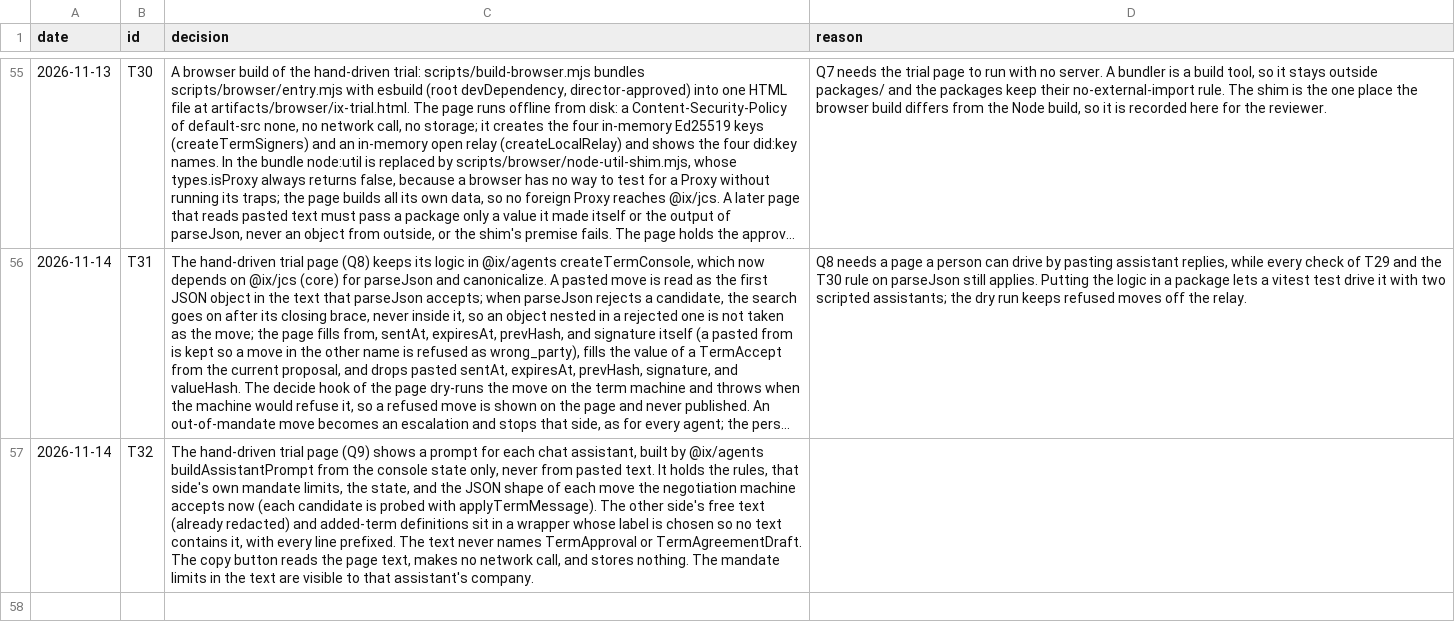
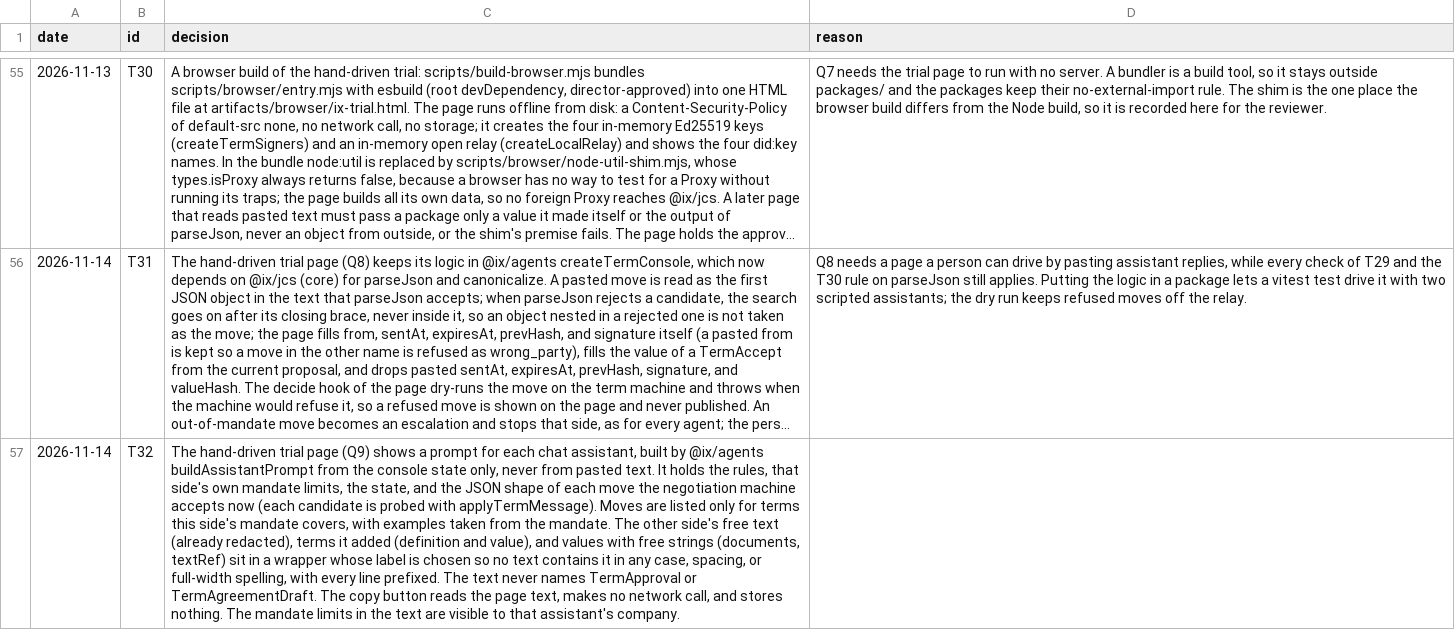
Before and after one commit to ranma-s/a2aix, a TSV file: decisions.tsv, drawn as a sheet; only a part is shown, gaps mark what is left out; long unchanged cells end in …; the diff names each change by its address in the sheet, - before the commit and + after, or states it on an @@ line.

```diff
--- a/decisions.tsv
+++ b/decisions.tsv
-C57 (decision): …with applyTermMessage). The other side's free text (already redacted) and added-term definitions sit in a wrapper whose label is chosen so no text contains it, with every…
+C57 (decision): …with applyTermMessage). Moves are listed only for terms this side's mandate covers, with examples taken from the mandate. The other side's free text (already redacted), terms it added (definition and value), and values with free strings (documents, textRef) sit in a wrapper whose label is chosen so no text contains it in any case, spacing, or full-width spelling, with every…
```
Also changed, not shown: 2 other files.
